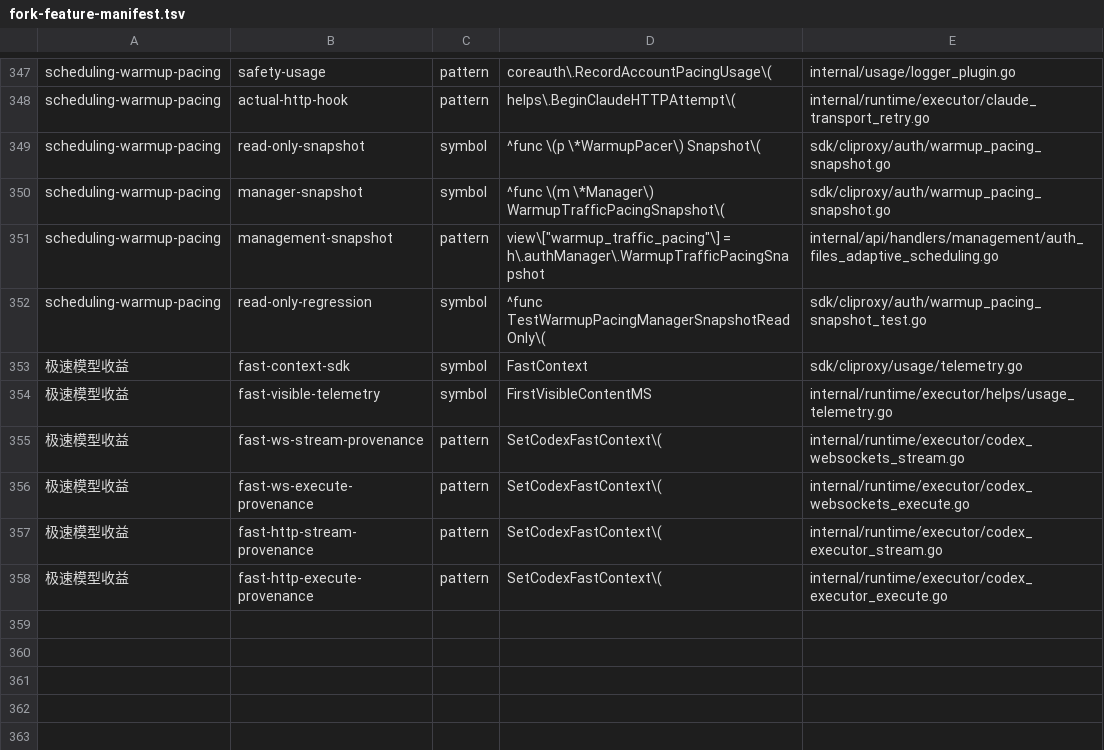
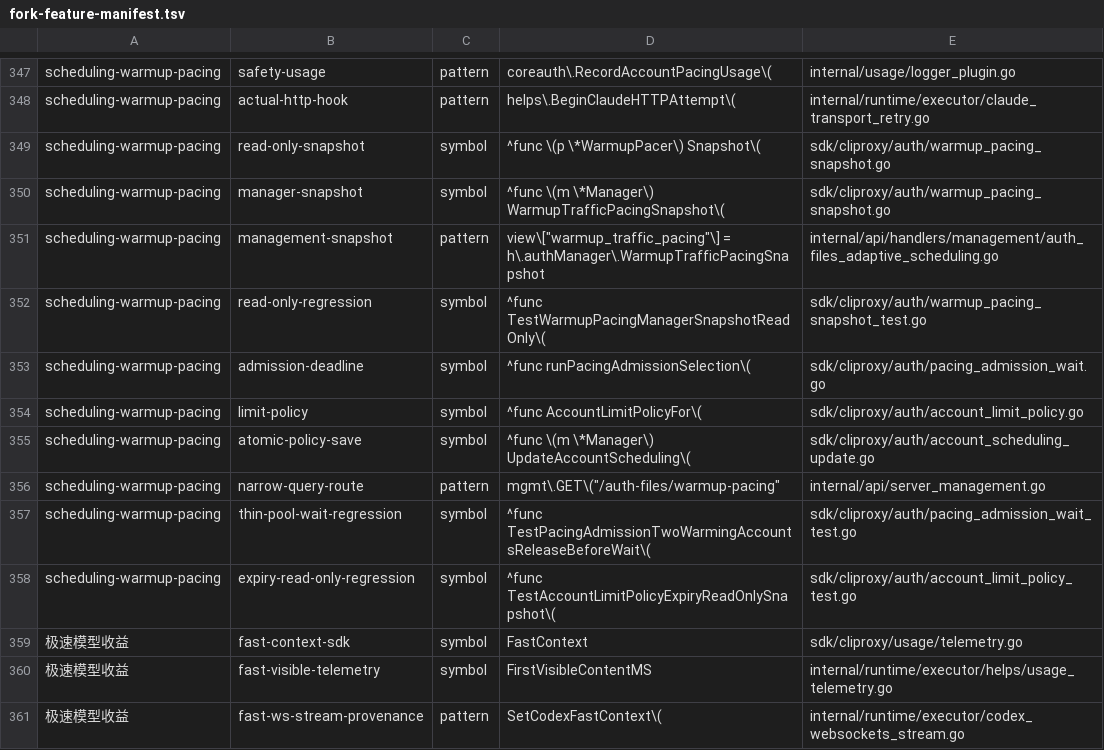
Before and after one commit to 0xTract0r/CLIProxyAPIPlus, a TSV file: scripts/upstream-sync/fork-feature-manifest.tsv, drawn as a sheet; only a part is shown, gaps mark what is left out; the shorter side is filled out with more unchanged rows.

Commit message:
feat(scheduling): 保存养号有界等待与独立上限实现

```diff
--- a/scripts/upstream-sync/fork-feature-manifest.tsv
+++ b/scripts/upstream-sync/fork-feature-manifest.tsv
@@ -352,2 +352,8 @@ scheduling-warmup-pacing	management-snapshot	pattern	view\["warmup_traffic_pacin
 scheduling-warmup-pacing	read-only-regression	symbol	^func TestWarmupPacingManagerSnapshotReadOnly\(	sdk/cliproxy/auth/warmup_pacing_snapshot_test.go
+scheduling-warmup-pacing	admission-deadline	symbol	^func runPacingAdmissionSelection\(	sdk/cliproxy/auth/pacing_admission_wait.go
+scheduling-warmup-pacing	limit-policy	symbol	^func AccountLimitPolicyFor\(	sdk/cliproxy/auth/account_limit_policy.go
+scheduling-warmup-pacing	atomic-policy-save	symbol	^func \(m \*Manager\) UpdateAccountScheduling\(	sdk/cliproxy/auth/account_scheduling_update.go
+scheduling-warmup-pacing	narrow-query-route	pattern	mgmt\.GET\("/auth-files/warmup-pacing"	internal/api/server_management.go
+scheduling-warmup-pacing	thin-pool-wait-regression	symbol	^func TestPacingAdmissionTwoWarmingAccountsReleaseBeforeWait\(	sdk/cliproxy/auth/pacing_admission_wait_test.go
+scheduling-warmup-pacing	expiry-read-only-regression	symbol	^func TestAccountLimitPolicyExpiryReadOnlySnapshot\(	sdk/cliproxy/auth/account_limit_policy_test.go
 极速模型收益	fast-context-sdk	symbol	FastContext	sdk/cliproxy/usage/telemetry.go
```
Also changed, not shown: 36 other files.
